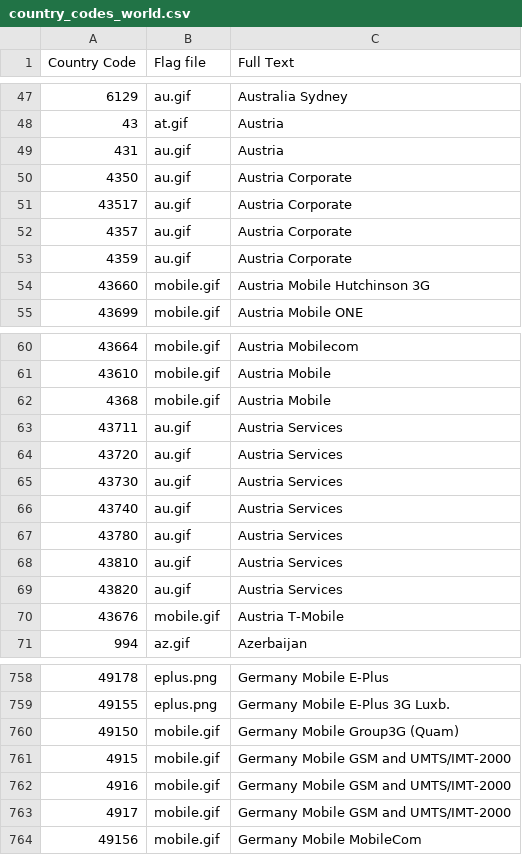
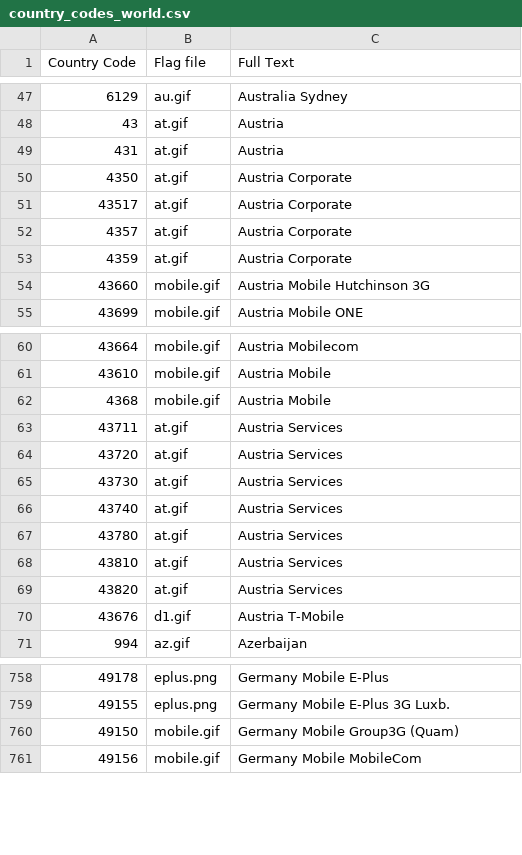
Before and after one commit to jfritz-org/jfritz, a CSV file: number/international/country_codes_world.csv, drawn as a sheet; only a part is shown, gaps mark what is left out.

Commit message:
Reverselookup by area code turkey, fixed dial out prefix bug, fixed some setting in country_codes_world.csv

```diff
--- a/number/international/country_codes_world.csv
+++ b/number/international/country_codes_world.csv
@@ -48,7 +48,7 @@ Country Code;Flag file; Full Text
 43;at.gif;Austria
-431;au.gif;Austria
-4350;au.gif;Austria Corporate
-43517;au.gif;Austria Corporate
-4357;au.gif;Austria Corporate
-4359;au.gif;Austria Corporate
+431;at.gif;Austria
+4350;at.gif;Austria Corporate
+43517;at.gif;Austria Corporate
+4357;at.gif;Austria Corporate
+4359;at.gif;Austria Corporate
 43660;mobile.gif;Austria Mobile Hutchinson 3G
@@ -62,10 +62,10 @@ Country Code;Flag file; Full Text
 4368;mobile.gif;Austria Mobile
-43711;au.gif;Austria Services
-43720;au.gif;Austria Services
-43730;au.gif;Austria Services
-43740;au.gif;Austria Services
-43780;au.gif;Austria Services
-43810;au.gif;Austria Services
-43820;au.gif;Austria Services
-43676;mobile.gif;Austria T-Mobile
+43711;at.gif;Austria Services
+43720;at.gif;Austria Services
+43730;at.gif;Austria Services
+43740;at.gif;Austria Services
+43780;at.gif;Austria Services
+43810;at.gif;Austria Services
+43820;at.gif;Austria Services
+43676;d1.gif;Austria T-Mobile
 994;az.gif;Azerbaijan
@@ -760,5 +760,2 @@ Country Code;Flag file; Full Text
 49150;mobile.gif;Germany Mobile Group3G (Quam)
-4915;mobile.gif;Germany Mobile GSM and UMTS/IMT-2000
-4916;mobile.gif;Germany Mobile GSM and UMTS/IMT-2000
-4917;mobile.gif;Germany Mobile GSM and UMTS/IMT-2000
 49156;mobile.gif;Germany Mobile MobileCom
```
Also changed, not shown: 12 other files.
